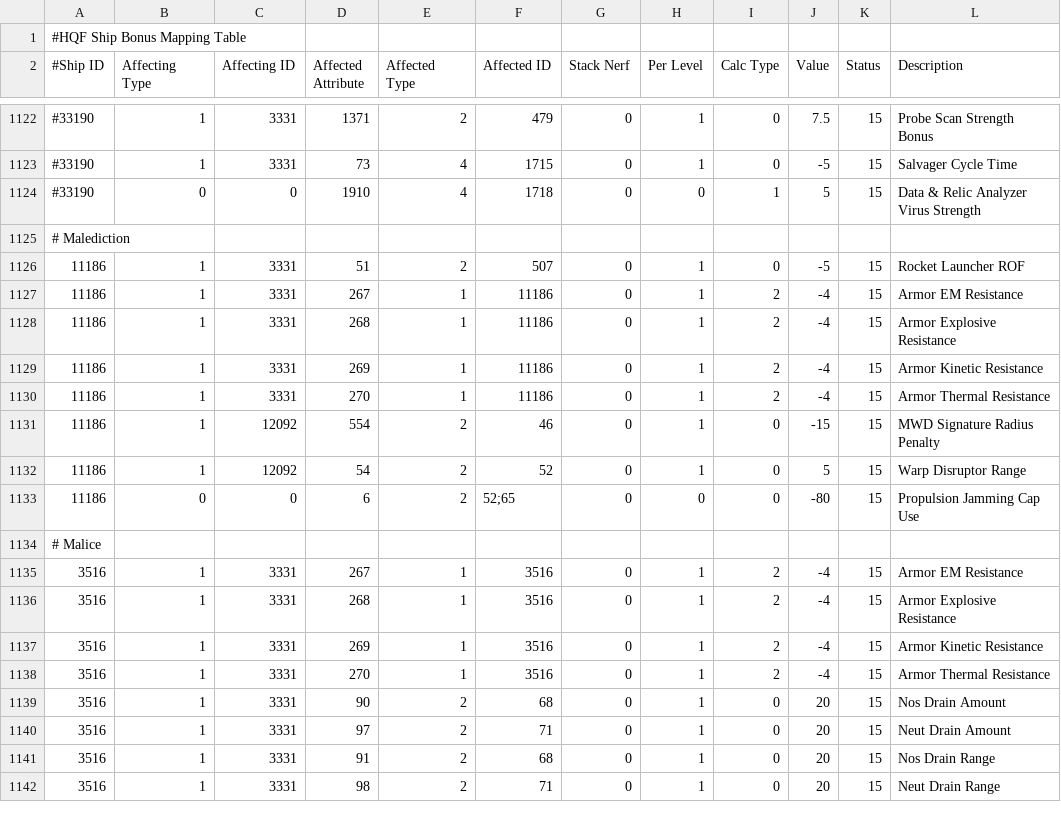
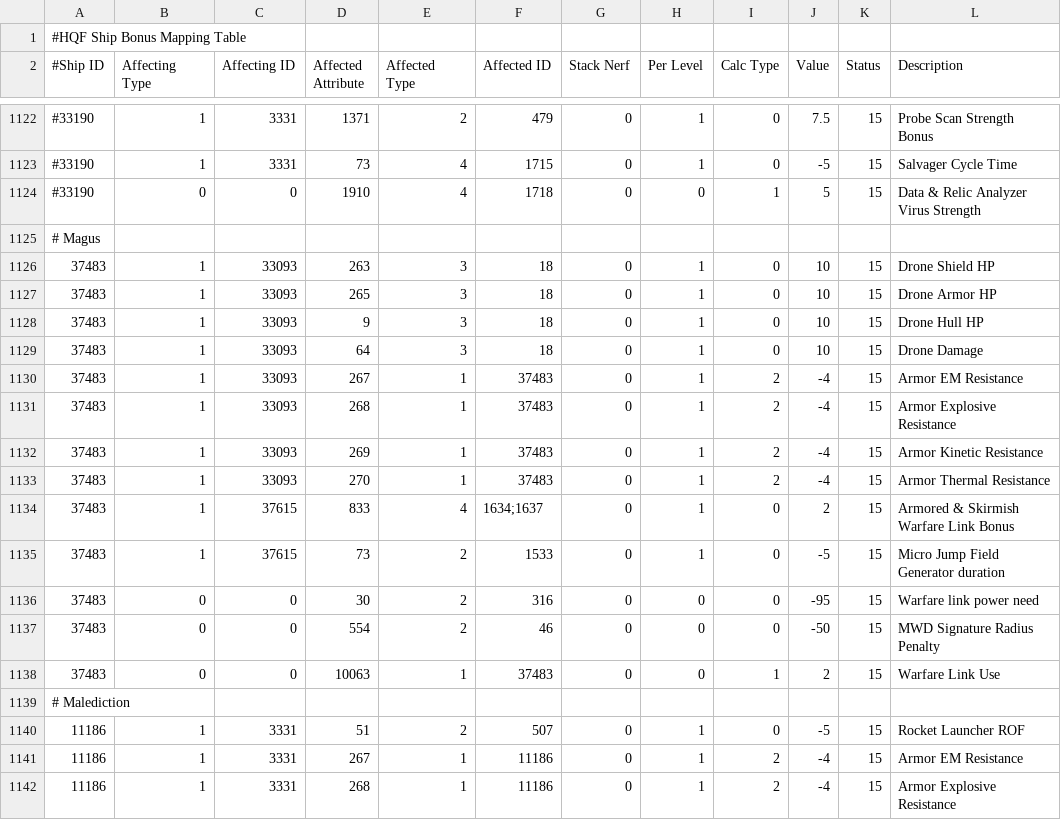
Before and after one commit to wyrlwind/EveHQ, a CSV file: EveHQ.HQF/Resources/ShipBonuses.csv, drawn as a sheet; only a part is shown, gaps mark what is left out; the shorter side is filled out with more unchanged rows.

Commit message:
Magus bonuses

```diff
--- a/EveHQ.HQF/Resources/ShipBonuses.csv
+++ b/EveHQ.HQF/Resources/ShipBonuses.csv
@@ -1124,2 +1124,16 @@
 #33190,0,0,1910,4,1718,0,0,1,5,15,Data & Relic Analyzer Virus Strength
+# Magus,,,,,,,,,,,
+37483,1,33093,263,3,18,0,1,0,10,15,Drone Shield HP
+37483,1,33093,265,3,18,0,1,0,10,15,Drone Armor HP
+37483,1,33093,9,3,18,0,1,0,10,15,Drone Hull HP
+37483,1,33093,64,3,18,0,1,0,10,15,Drone Damage
+37483,1,33093,267,1,37483,0,1,2,-4,15,Armor EM Resistance
+37483,1,33093,268,1,37483,0,1,2,-4,15,Armor Explosive Resistance
+37483,1,33093,269,1,37483,0,1,2,-4,15,Armor Kinetic Resistance
+37483,1,33093,270,1,37483,0,1,2,-4,15,Armor Thermal Resistance
+37483,1,37615,833,4,1634;1637,0,1,0,2,15,Armored & Skirmish Warfare Link Bonus
+37483,1,37615,73,2,1533,0,1,0,-5,15,Micro Jump Field Generator duration
+37483,0,0,30,2,316,0,0,0,-95,15,Warfare link power need
+37483,0,0,554,2,46,0,0,0,-50,15,MWD Signature Radius Penalty
+37483,0,0,10063,1,37483,0,0,1,2,15,Warfare Link Use
 # Malediction,,,,,,,,,,,
```
Also changed, not shown: 4 other files.
